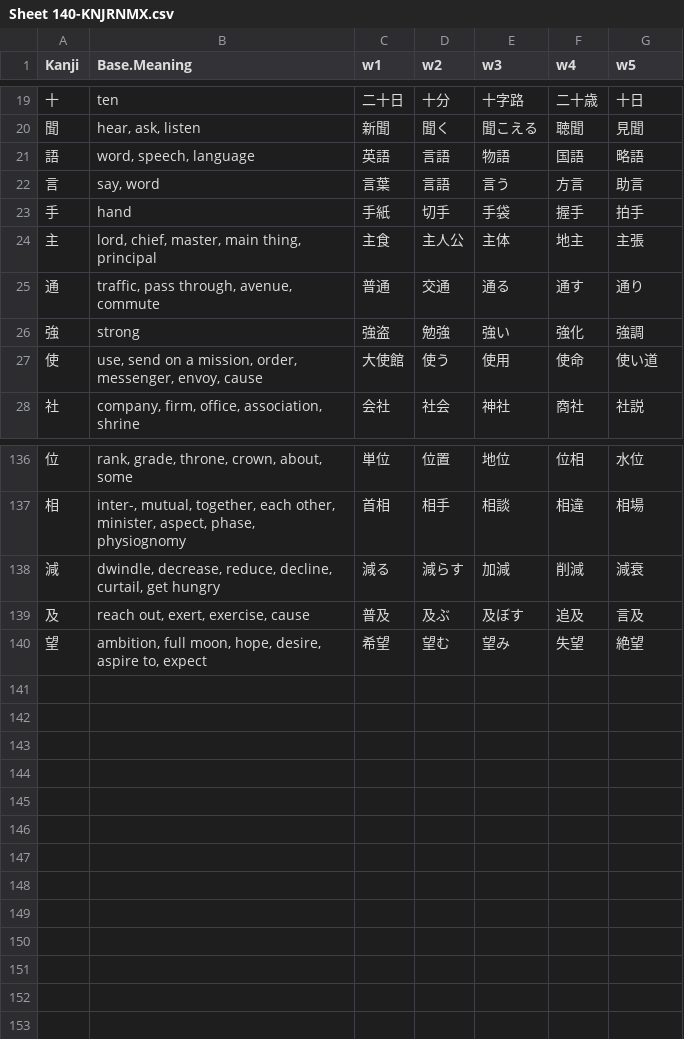
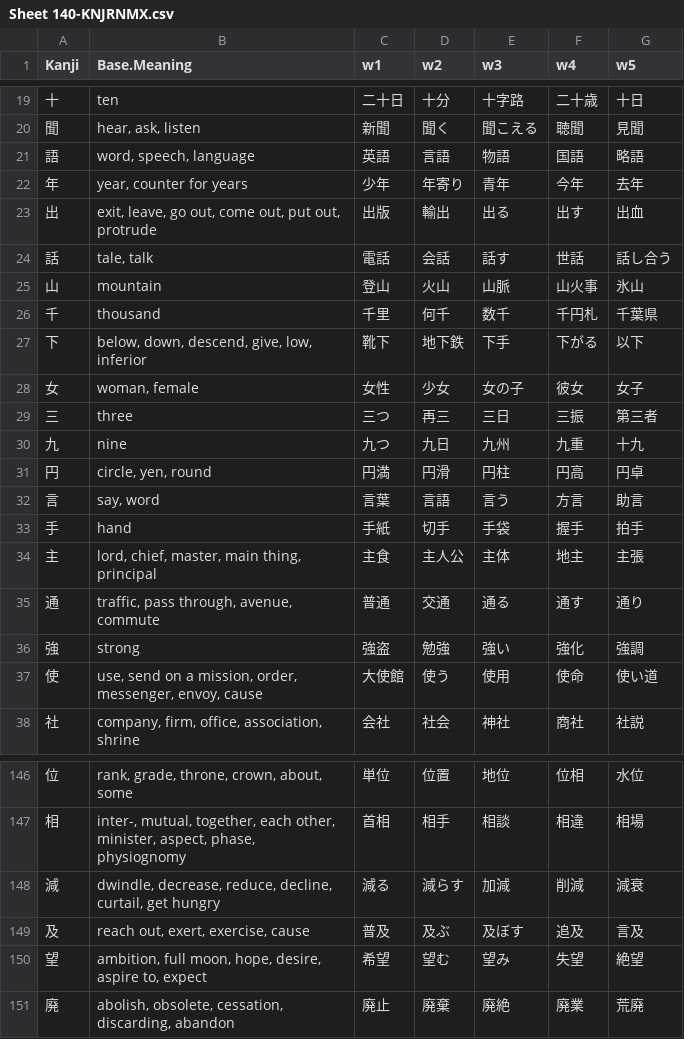
Before and after one commit to rexesian/nihongo, a CSV file: docs/rdata/Sheet 140-KNJRNMX.csv, drawn as a sheet; only a part is shown, gaps mark what is left out; the diff names each change by its address in the sheet, - before the commit and + after, or states it on an @@ line.

```diff
--- a/docs/rdata/Sheet 140-KNJRNMX.csv
+++ b/docs/rdata/Sheet 140-KNJRNMX.csv
+row 22: 年 | year, counter for years | 少年 | 年寄り | 青年 | 今年 | 去年
+row 23: 出 | exit, leave, go out, come out, put out, protrude | 出版 | 輸出 | 出る | 出す | 出血
+row 24: 話 | tale, talk | 電話 | 会話 | 話す | 世話 | 話し合う
+row 25: 山 | mountain | 登山 | 火山 | 山脈 | 山火事 | 氷山
+row 26: 千 | thousand | 千里 | 何千 | 数千 | 千円札 | 千葉県
+row 27: 下 | below, down, descend, give, low, inferior | 靴下 | 地下鉄 | 下手 | 下がる | 以下
+row 28: 女 | woman, female | 女性 | 少女 | 女の子 | 彼女 | 女子
+row 29: 三 | three | 三つ | 再三 | 三日 | 三振 | 第三者
+row 30: 九 | nine | 九つ | 九日 | 九州 | 九重 | 十九
+row 31: 円 | circle, yen, round | 円満 | 円滑 | 円柱 | 円高 | 円卓
+row 151: 廃 | abolish, obsolete, cessation, discarding, abandon | 廃止 | 廃棄 | 廃絶 | 廃業 | 荒廃
```
Also changed, not shown: docs/rdata/Sheet 100-KNJWB.csv, docs/rdata/Sheet 142-KNJRNMX.csv, 6 other files.
